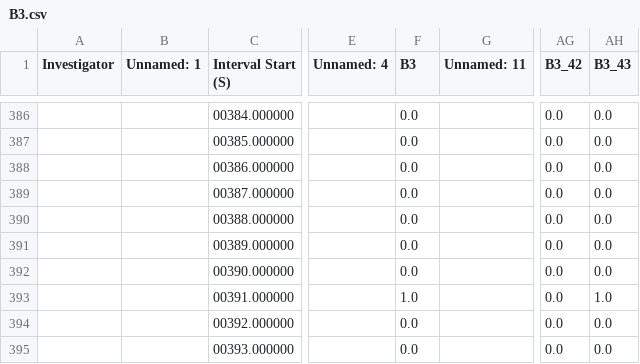
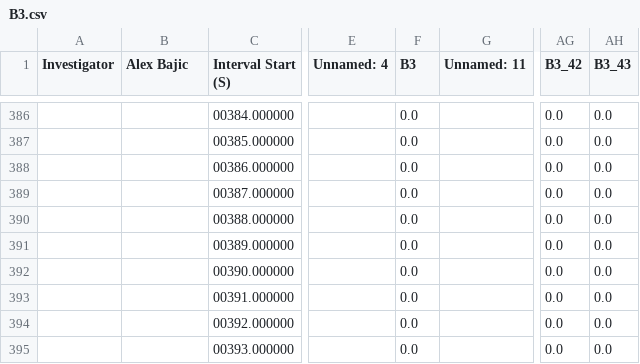
Before and after one commit to Micquoy13/MEA_data, a CSV file: Well_Cutter_Tool/Cut_Well_Plates/B3.csv, drawn as a sheet; only a part is shown, gaps mark what is left out; the diff covers the shown part only; the diff names each change by its address in the sheet, - before the commit and + after, or states it on an @@ line.

```diff
--- a/Well_Cutter_Tool/Cut_Well_Plates/B3.csv
+++ b/Well_Cutter_Tool/Cut_Well_Plates/B3.csv
-B1: Unnamed: 1
+B1: Alex Bajic
-F393 (B3): 1.0
+F393 (B3): 0.0
-AH393 (B3_43): 1.0
+AH393 (B3_43): 0.0
```
Also changed, not shown: 83 edited cells elsewhere in this file, Well_Cutter_Tool/Cut_Well_Plates/A1.csv, Well_Cutter_Tool/Cut_Well_Plates/A2.csv, 5 other files.
